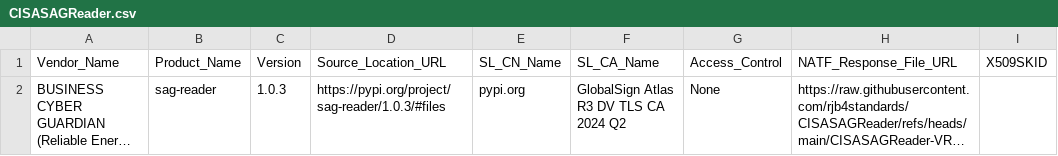
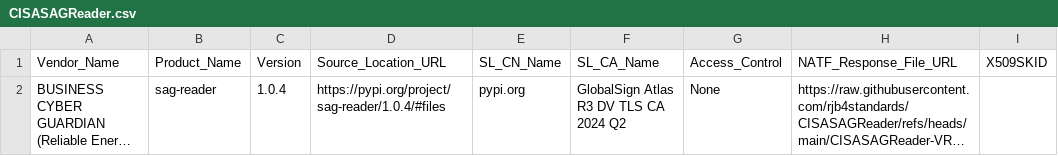
Before and after one commit to rjb4standards/CISASAGReader, a CSV file: CISASAGReader.csv, drawn as a sheet; only a part is shown; long unchanged cells end in …; the diff names each change by its address in the sheet, - before the commit and + after, or states it on an @@ line.

Commit message:
Update CISASAGReader.csv update for V 1.0.4

```diff
--- a/CISASAGReader.csv
+++ b/CISASAGReader.csv
-C2: 1.0.3
+C2: 1.0.4
-D2: https://pypi.org/project/sag-reader/1.0.3/#files
+D2: https://pypi.org/project/sag-reader/1.0.4/#files
```
